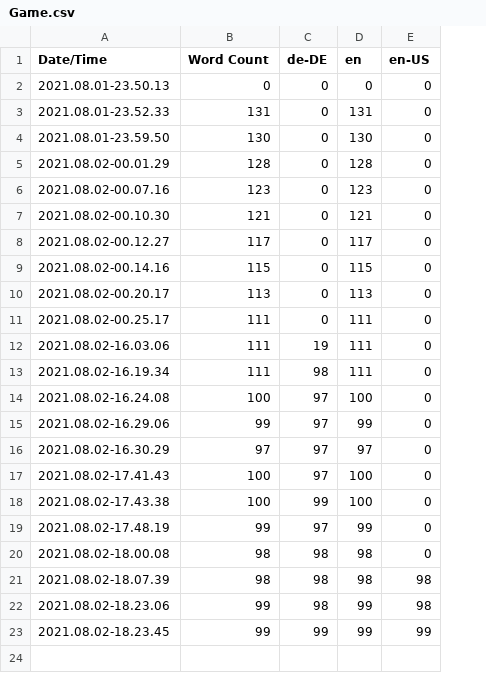
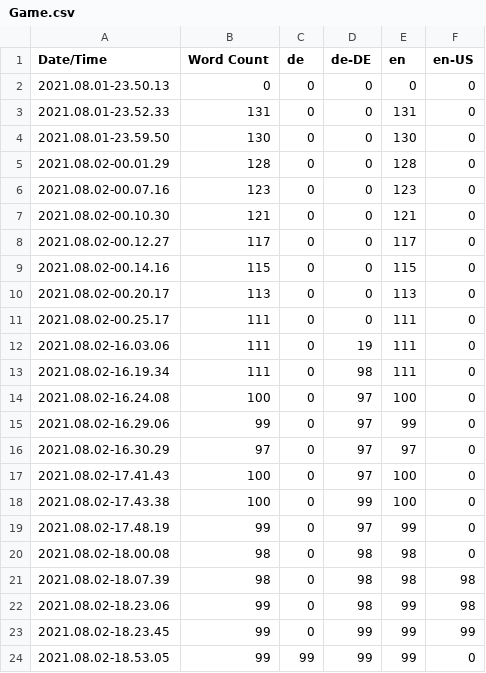
Before and after one commit to Tylrin/GameFramework, a CSV file: Content/Localization/Game/Game.csv, drawn as a sheet; the diff names each change by its address in the sheet, - before the commit and + after, or states it on an @@ line.

```diff
--- a/Content/Localization/Game/Game.csv
+++ b/Content/Localization/Game/Game.csv
+column C (de), rows 2-23: all 0
+row 24: 2021.08.02-18.53.05 | 99 | 99 | 99 | 99 | 0
```
Also changed, not shown: 16 other files.
